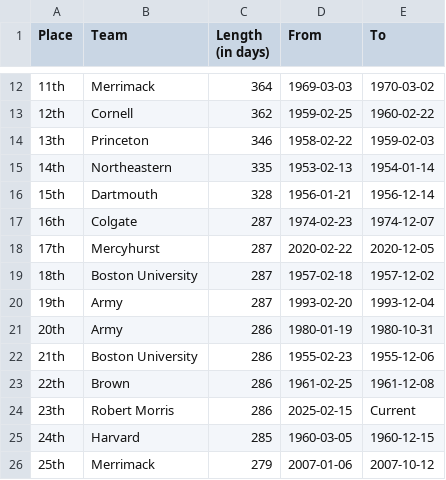
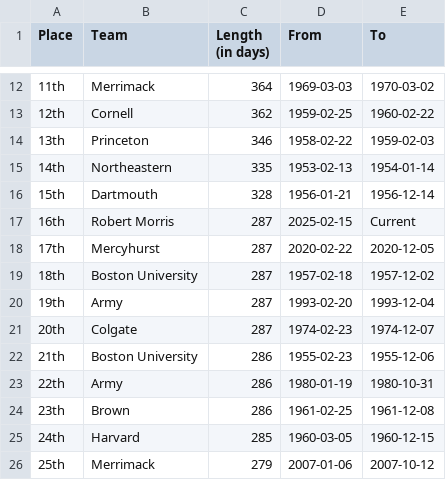
Before and after one commit to ankudovychm/collegehockey-macguffin, a CSV file: data/leaderboard/reverseranges.csv, drawn as a sheet; only a part is shown, gaps mark what is left out.

```diff
--- a/data/leaderboard/reverseranges.csv
+++ b/data/leaderboard/reverseranges.csv
@@ -16,3 +16,3 @@ Place,Team,Length (in days),From,To
 15th,Dartmouth,328,1956-01-21,1956-12-14
-16th,Colgate,287,1974-02-23,1974-12-07
+16th,Robert Morris,287,2025-02-15,Current
 17th,Mercyhurst,287,2020-02-22,2020-12-05
@@ -20,6 +20,6 @@ Place,Team,Length (in days),From,To
 19th,Army,287,1993-02-20,1993-12-04
-20th,Army,286,1980-01-19,1980-10-31
+20th,Colgate,287,1974-02-23,1974-12-07
 21th,Boston University,286,1955-02-23,1955-12-06
-22th,Brown,286,1961-02-25,1961-12-08
-23th,Robert Morris,286,2025-02-15,Current
+22th,Army,286,1980-01-19,1980-10-31
+23th,Brown,286,1961-02-25,1961-12-08
 24th,Harvard,285,1960-03-05,1960-12-15
```
Also changed, not shown: data/leaderboard/forwardranges.csv, data/leaderboard/forwardtotals.csv, 1 other file.
